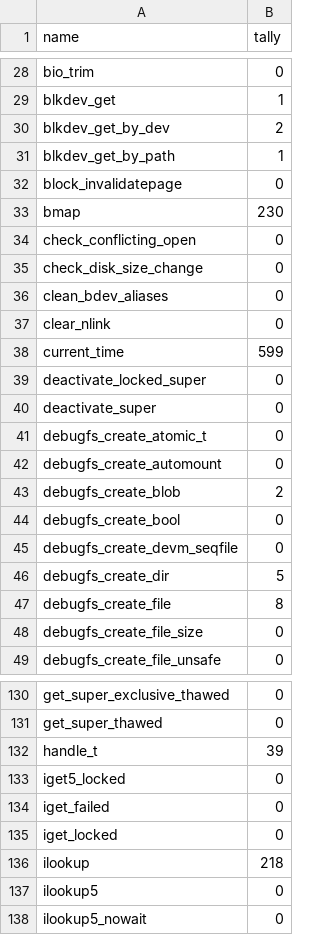
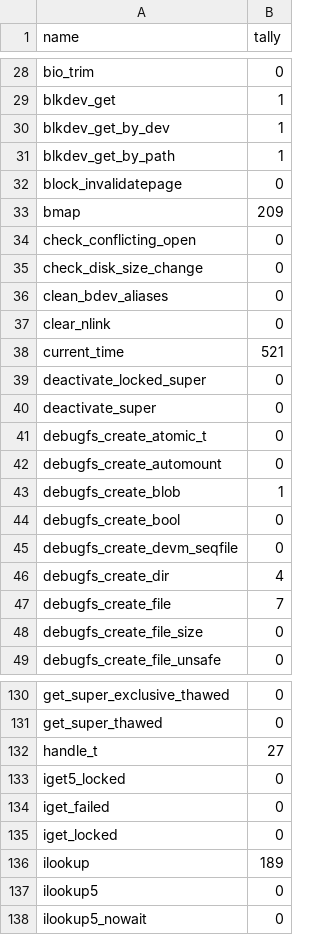
Before and after one commit to zalsader/fsquestions, a CSV file: scripts/fstally.csv, drawn as a sheet; only a part is shown, gaps mark what is left out; the diff covers the shown part only.

Commit message:
Update tally csv

```diff
--- a/scripts/fstally.csv
+++ b/scripts/fstally.csv
@@ -29,6 +29,6 @@
 "blkdev_get","1"
-"blkdev_get_by_dev","2"
+"blkdev_get_by_dev","1"
 "blkdev_get_by_path","1"
 "block_invalidatepage","0"
-"bmap","230"
+"bmap","209"
 "check_conflicting_open","0"
@@ -37,3 +37,3 @@
 "clear_nlink","0"
-"current_time","599"
+"current_time","521"
 "deactivate_locked_super","0"
@@ -42,7 +42,7 @@
 "debugfs_create_automount","0"
-"debugfs_create_blob","2"
+"debugfs_create_blob","1"
 "debugfs_create_bool","0"
 "debugfs_create_devm_seqfile","0"
-"debugfs_create_dir","5"
-"debugfs_create_file","8"
+"debugfs_create_dir","4"
+"debugfs_create_file","7"
 "debugfs_create_file_size","0"
@@ -131,3 +131,3 @@
 "get_super_thawed","0"
-"handle_t","39"
+"handle_t","27"
 "iget5_locked","0"
@@ -135,3 +135,3 @@
 "iget_locked","0"
-"ilookup","218"
+"ilookup","189"
 "ilookup5","0"
```
Also changed, not shown: 22 edited cells elsewhere in this file, 2 other files.
